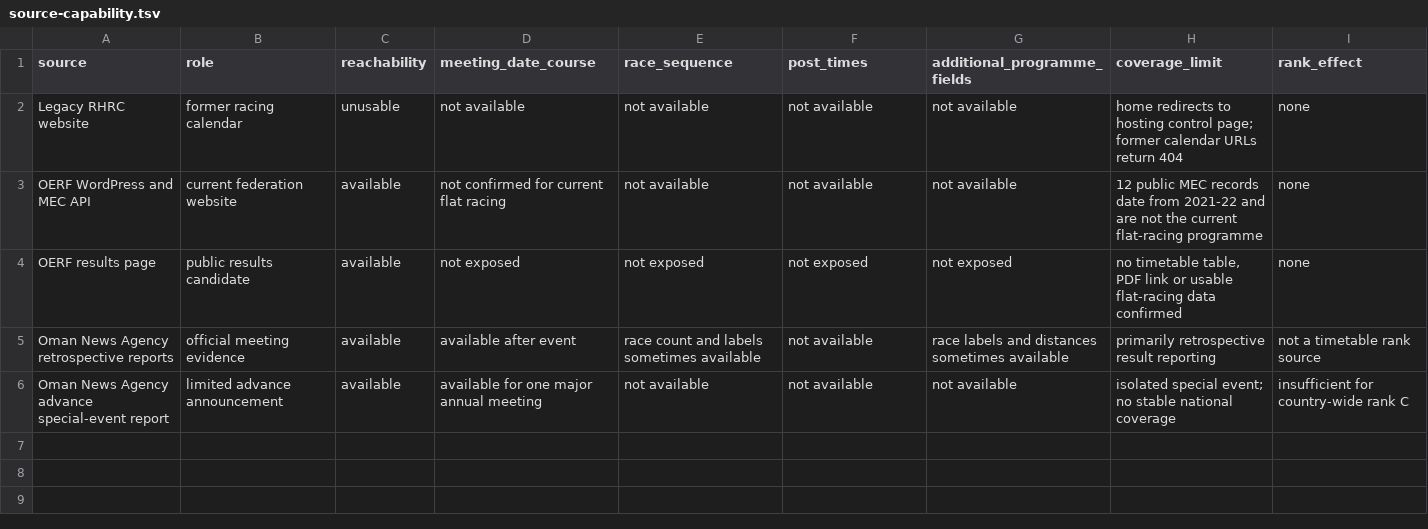
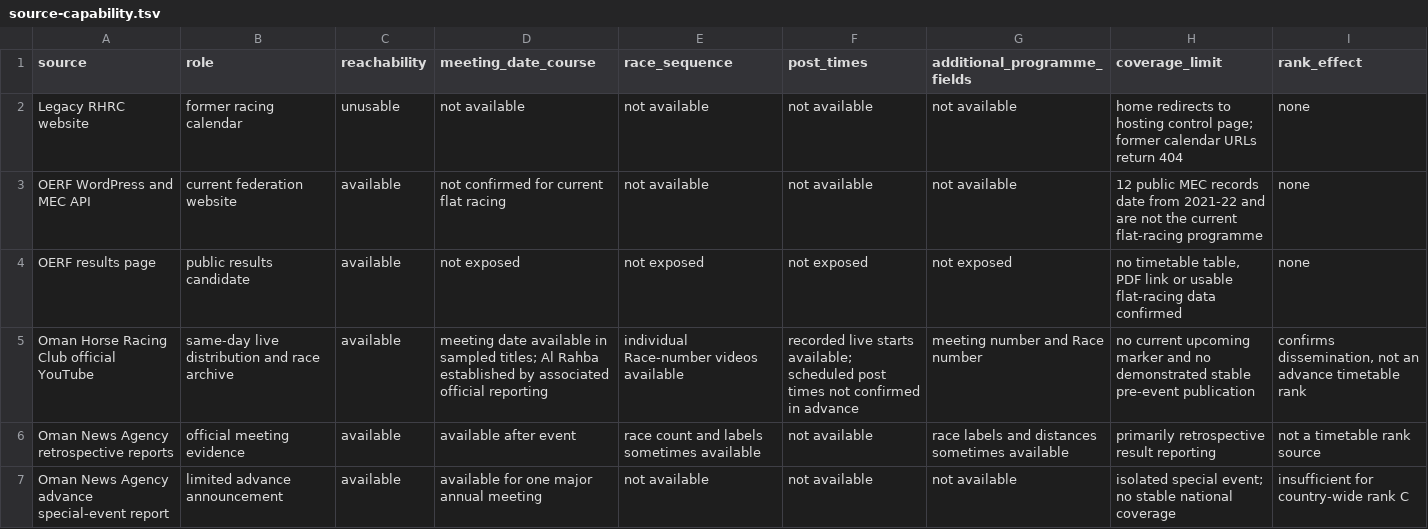
Before and after one commit to badjoke-lab/where-horses-run, a TSV file: docs/timetable-source-tests/11-oman/source-capability.tsv, drawn as a sheet; the diff names each change by its address in the sheet, - before the commit and + after, or states it on an @@ line.

Commit message:
Document Oman official YouTube dissemination

```diff
--- a/docs/timetable-source-tests/11-oman/source-capability.tsv
+++ b/docs/timetable-source-tests/11-oman/source-capability.tsv
+row 5: Oman Horse Racing Club official YouTube | same-day live distribution and race archive | available | meeting date available in sampled titles; Al Rahba established by associated official reporting | individual Race-number videos available | recorded live starts available; scheduled post times not confirmed in advance | meeting number and Race number | no current upcoming marker and no demonstrated stable pre-event publication | confirms dissemination, not an advance timetable rank
```
Also changed, not shown: docs/timetable-source-tests/11-oman/tested-sources.tsv, 4 other files.
